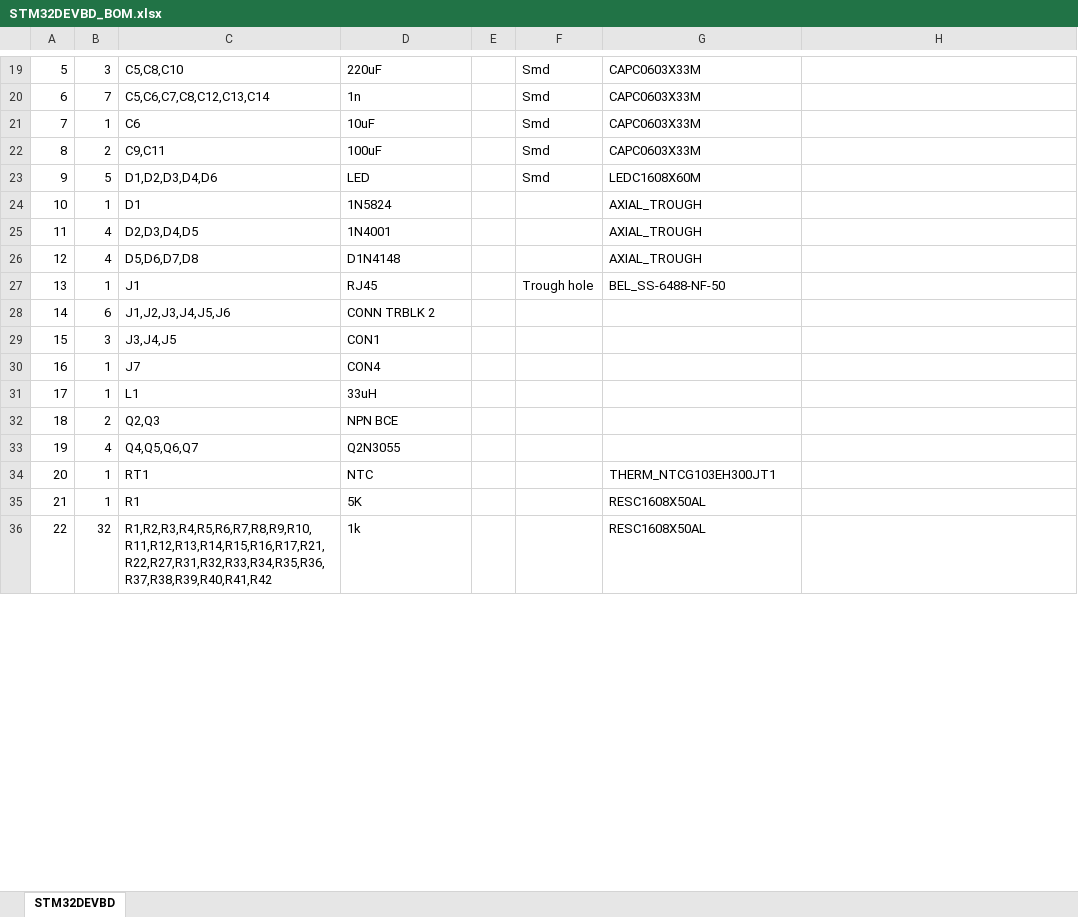
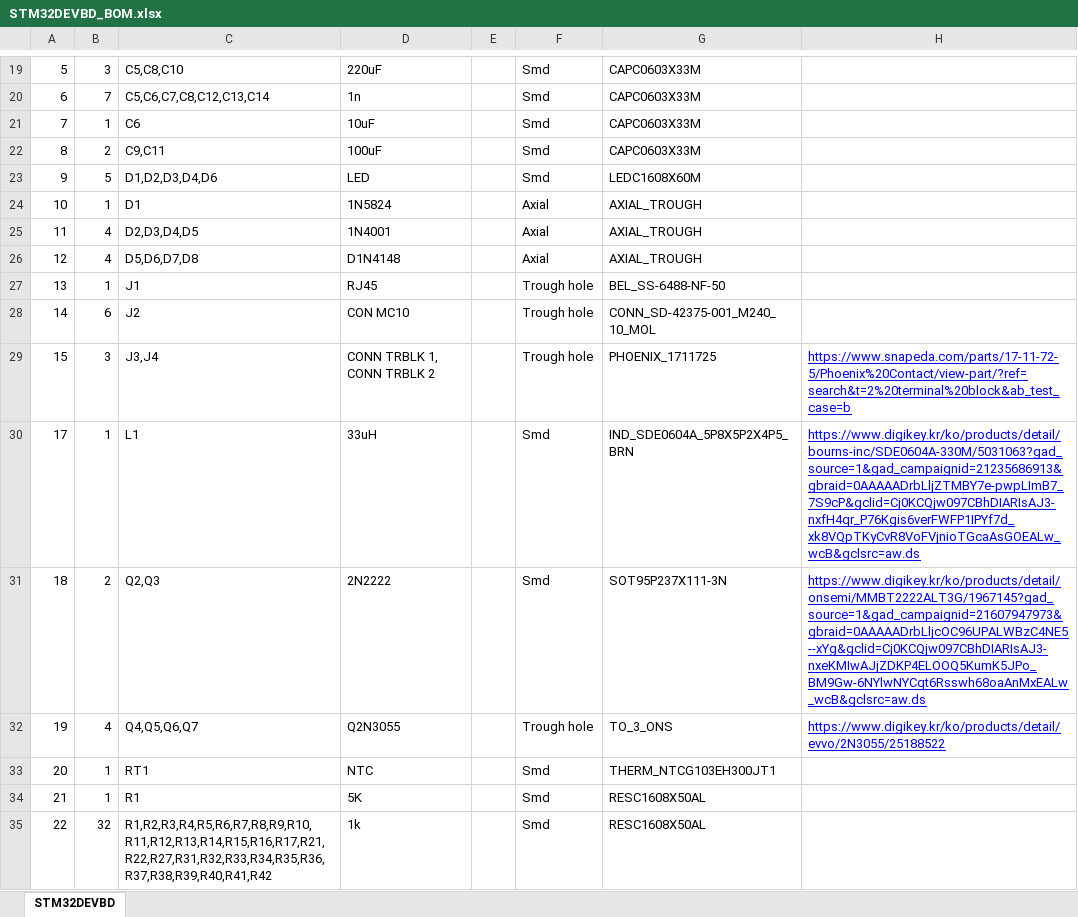
Before and after one commit to kinsy3015/Advanced_Circuit, an Excel workbook: MCU/Stm/STM32DEVBD_BOM.xlsx, sheet STM32DEVBD, drawn as a sheet; only a part is shown, gaps mark what is left out; values as stored, in another font and other column widths than the file's, no borders; removed rows and columns are numbered as before the commit, all else as after; the diff covers the shown part only; the diff names each change by its address in the sheet, - before the commit and + after, or states it on an @@ line.

```diff
--- a/MCU/Stm/STM32DEVBD_BOM.xlsx (sheet STM32DEVBD)
+++ b/MCU/Stm/STM32DEVBD_BOM.xlsx (sheet STM32DEVBD)
-F24:F26: (empty)
+F24:F26: Axial
-row 28: 14 | 6 | J1,J2,J3,J4,J5,J6 | CONN TRBLK 2
-row 29: 15 | 3 | J3,J4,J5 | CON1
-row 30: 16 | 1 | J7 | CON4
+row 28: 14 | 6 | J2 | CON MC10 |  | Trough hole | CONN_SD-42375-001_M240_10_MOL
+row 29: 15 | 3 | J3,J4 | CONN TRBLK 1, CONN TRBLK 2 |  | Trough hole | PHOENIX_1711725 | https://www.snapeda.com/parts/17-11-72-5/Phoenix%20Contact/view-part/?ref=search&t=2%20terminal%20block&ab_test_case=b
-F30: (empty)
+F30: Smd
-G30: (empty)
+G30: IND_SDE0604A_5P8X5P2X4P5_BRN
-H30: (empty)
+H30: https://www.digikey.kr/ko/products/detail/bourns-inc/SDE0604A-330M/5031063?gad_source=1&gad_campaignid=21235686913&gbraid=0AAAAADrbLljZTMBY7e-pwpLImB7_7S9cP&gclid=Cj0KCQjw097CBhDIARIsAJ3-nxfH4qr_P76Kgis6verFWFP1IPYf7d_xk8VQpTKyCvR8VoFVjnioTGcaAsGOEALw_wcB&gclsrc=aw.ds
-row 32: 18 | 2 | Q2,Q3 | NPN BCE
+row 31: 18 | 2 | Q2,Q3 | 2N2222 |  | Smd | SOT95P237X111-3N | https://www.digikey.kr/ko/products/detail/onsemi/MMBT2222ALT3G/1967145?gad_source=1&gad_campaignid=21607947973&gbraid=0AAAAADrbLljcOC96UPALWBzC4NE5--xYg&gclid=Cj0KCQjw097CBhDIARIsAJ3-nxeKMIwAJjZDKP4ELOOQ5KumK5JPo_BM9Gw-6NYlwNYCqt6Rsswh68oaAnMxEALw_wcB&gclsrc=aw.ds
-F32: (empty)
+F32: Trough hole
-G32: (empty)
+G32: TO_3_ONS
-H32: (empty)
+H32: https://www.digikey.kr/ko/products/detail/evvo/2N3055/25188522
-F33:F35: (empty)
+F33:F35: Smd
```
Also changed, not shown: 2 removed rows, 10 edited cells and cell formats elsewhere in this sheet, 15 other files.
